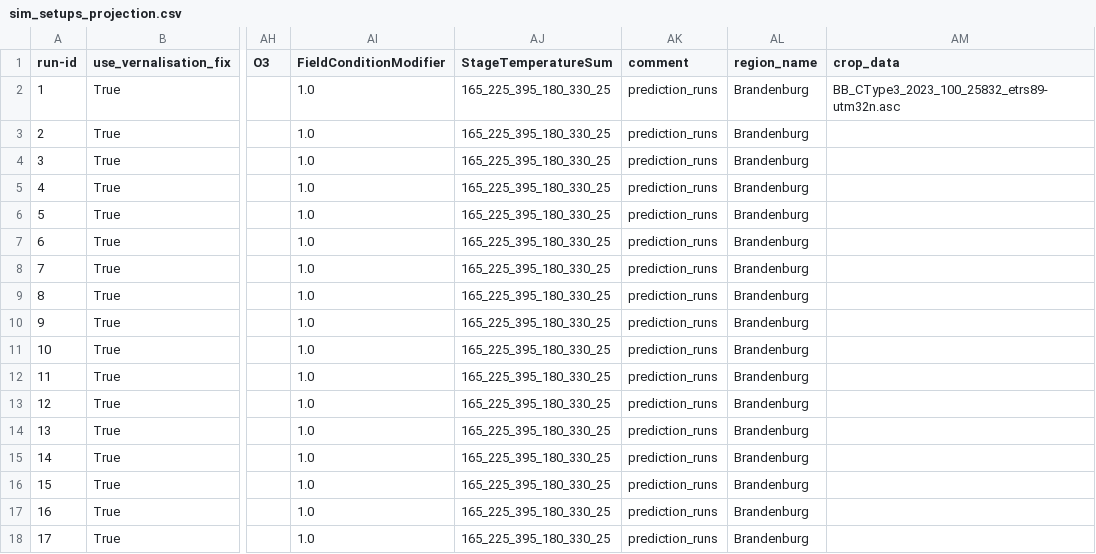
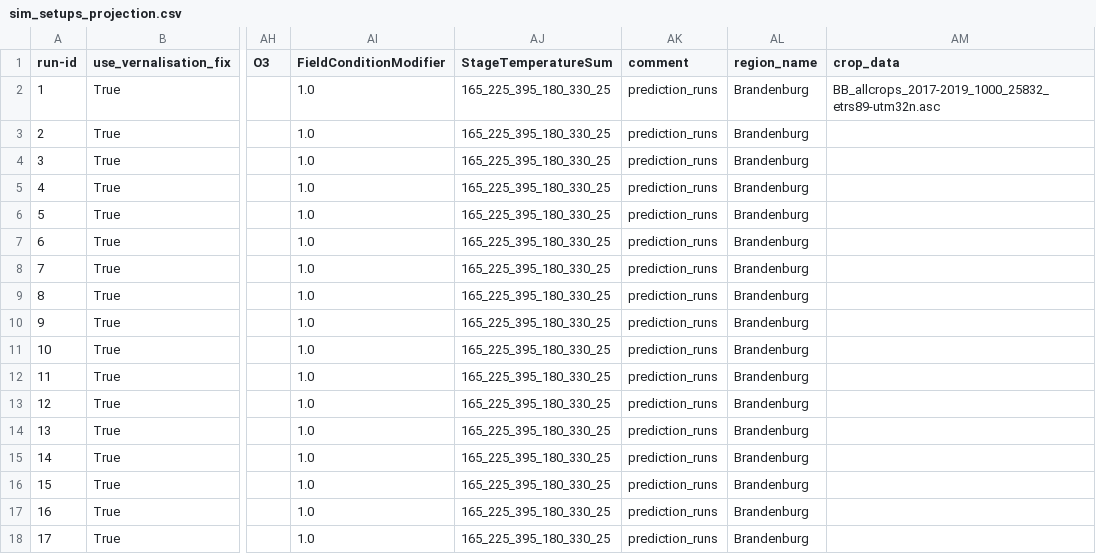
Before and after one commit to zalf-rpm/monica-agritwin, a CSV file: sim_setups_projection.csv, drawn as a sheet; only a part is shown, gaps mark what is left out; the diff names each change by its address in the sheet, - before the commit and + after, or states it on an @@ line.

```diff
--- a/sim_setups_projection.csv
+++ b/sim_setups_projection.csv
-AM2 (crop_data): BB_CType3_2023_100_25832_etrs89-utm32n.asc
+AM2 (crop_data): BB_allcrops_2017-2019_1000_25832_etrs89-utm32n.asc
```
Also changed, not shown: 1 other file.
